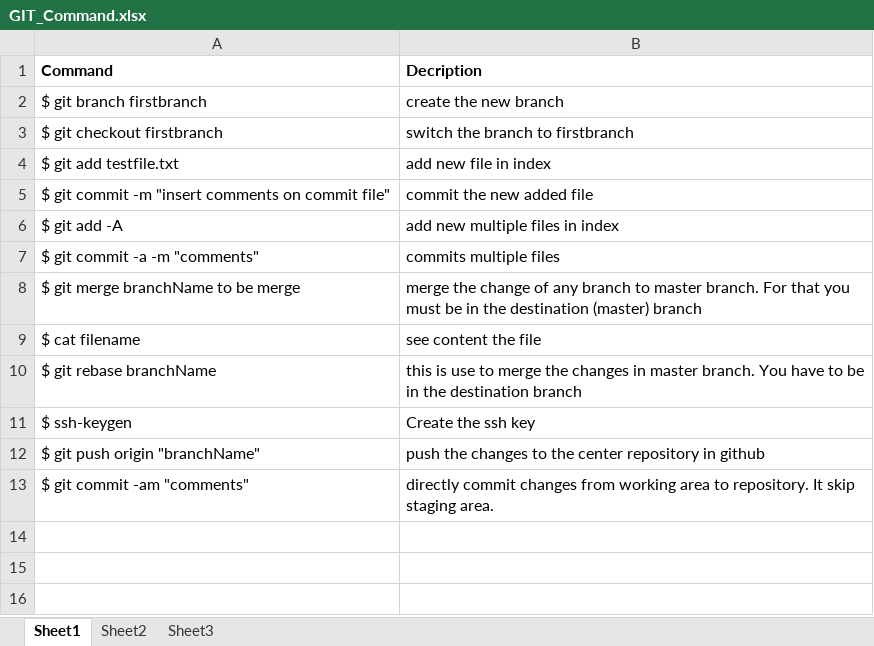
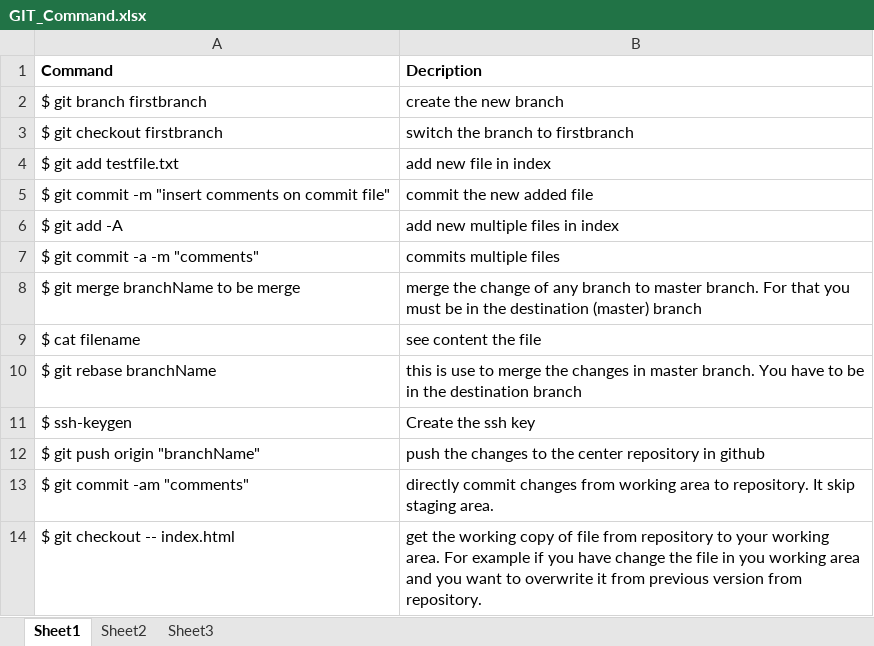
Before and after one commit to suroor-hub/File-Download-App, an Excel workbook: GIT_Command.xlsx, sheet Sheet1, drawn as a sheet; values as stored, in another font and other column widths than the file's, no borders; the diff names each change by its address in the sheet, - before the commit and + after, or states it on an @@ line.

Commit message:
directly commit

```diff
--- a/GIT_Command.xlsx (sheet Sheet1)
+++ b/GIT_Command.xlsx (sheet Sheet1)
+row 14: $ git checkout -- index.html | get the working copy of file from repository to your working area. For example if you have change the file in you working area and you want to overwrite it from previous version from repository.
```
